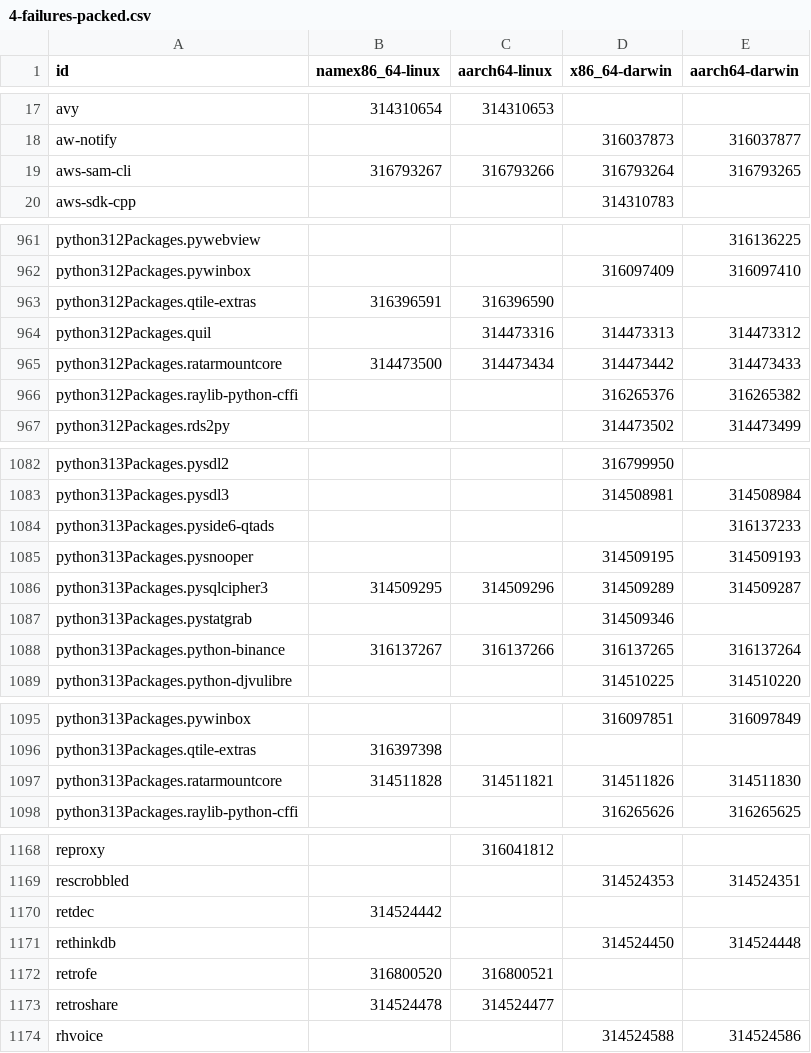
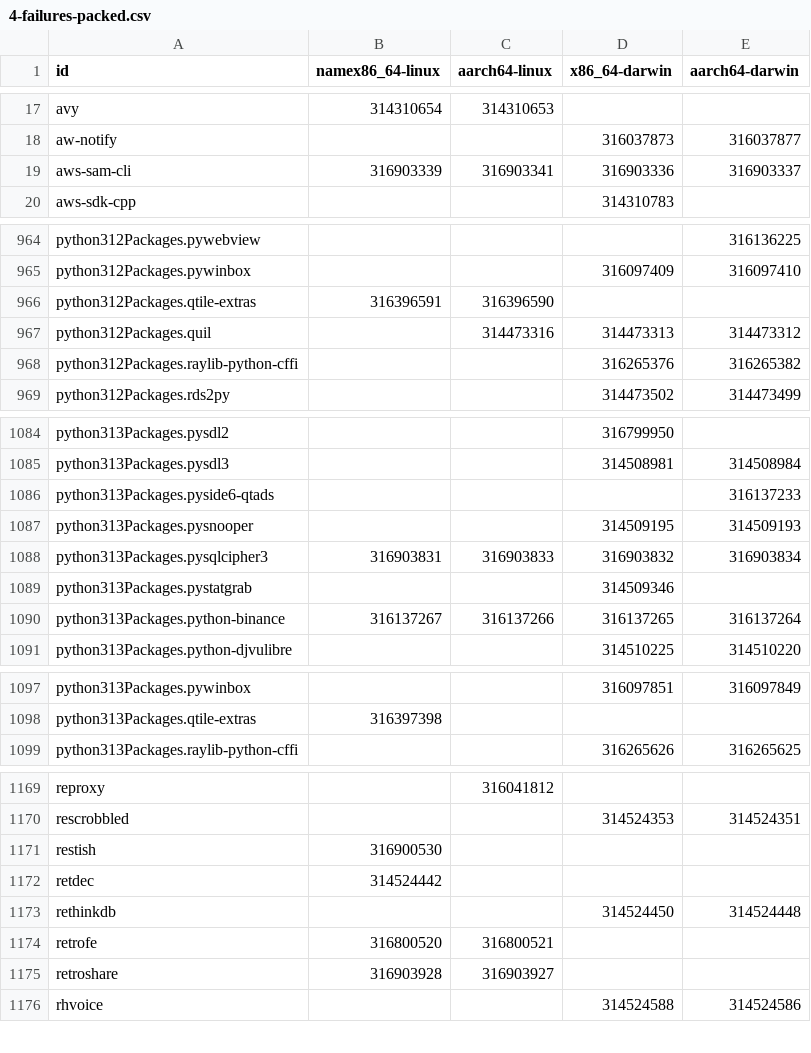
Before and after one commit to Sigmanificient/nixpkgs-failure-notify, a CSV file: results/4-failures-packed.csv, drawn as a sheet; only a part is shown, gaps mark what is left out; the diff covers the shown part only.

```diff
--- a/results/4-failures-packed.csv
+++ b/results/4-failures-packed.csv
@@ -18,3 +18,3 @@ avy,314310654,314310653,,
 aw-notify,,,316037873,316037877
-aws-sam-cli,316793267,316793266,316793264,316793265
+aws-sam-cli,316903339,316903341,316903336,316903337
 aws-sdk-cpp,,,314310783,
@@ -964,3 +967,2 @@ python312Packages.qtile-extras,316396591,316396590,,
 python312Packages.quil,,314473316,314473313,314473312
-python312Packages.ratarmountcore,314473500,314473434,314473442,314473433
 python312Packages.raylib-python-cffi,,,316265376,316265382
@@ -1085,3 +1087,3 @@ python313Packages.pyside6-qtads,,,,316137233
 python313Packages.pysnooper,,,314509195,314509193
-python313Packages.pysqlcipher3,314509295,314509296,314509289,314509287
+python313Packages.pysqlcipher3,316903831,316903833,316903832,316903834
 python313Packages.pystatgrab,,,314509346,
@@ -1096,3 +1098,2 @@ python313Packages.pywinbox,,,316097851,316097849
 python313Packages.qtile-extras,316397398,,,
-python313Packages.ratarmountcore,314511828,314511821,314511826,314511830
 python313Packages.raylib-python-cffi,,,316265626,316265625
@@ -1169,2 +1170,3 @@ reproxy,,316041812,,
 rescrobbled,,,314524353,314524351
+restish,316900530,,,
 retdec,314524442,,,
@@ -1172,3 +1174,3 @@ rethinkdb,,,314524450,314524448
 retrofe,316800520,316800521,,
-retroshare,314524478,314524477,,
+retroshare,316903928,316903927,,
 rhvoice,,,314524588,314524586
```
Also changed, not shown: 4 added rows, 1 removed row and 3 edited cells elsewhere in this file, results/2-failures.csv, results/3-failures-aarch64-darwin.csv, 4 other files.
